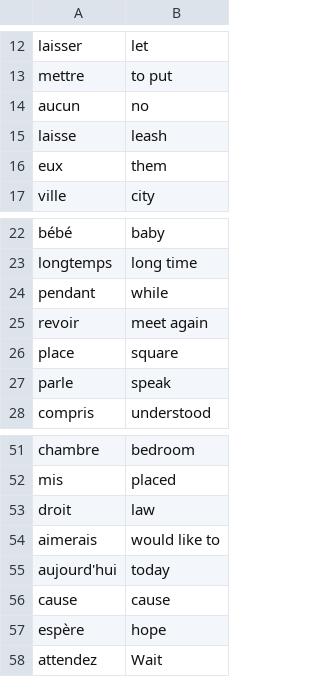
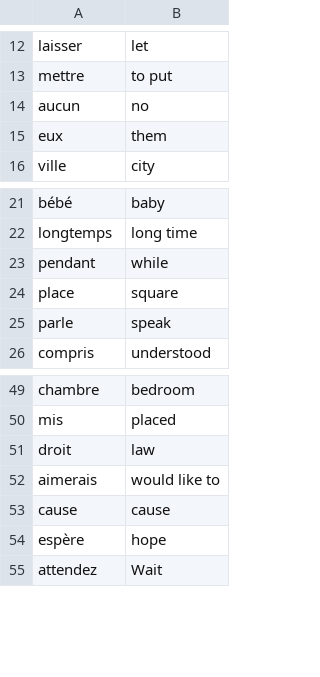
Before and after one commit to josh-354/python-100-days-journey, a CSV file: 1.2 Flash card/data/words_to_learn.csv, drawn as a sheet; only a part is shown, gaps mark what is left out; the diff names each change by its address in the sheet, - before the commit and + after, or states it on an @@ line.

```diff
--- a/1.2 Flash card/data/words_to_learn.csv
+++ b/1.2 Flash card/data/words_to_learn.csv
-row 15: laisse | leash
-row 25: revoir | meet again
-row 55: aujourd'hui | today
```
Also changed, not shown: 7 other files.
